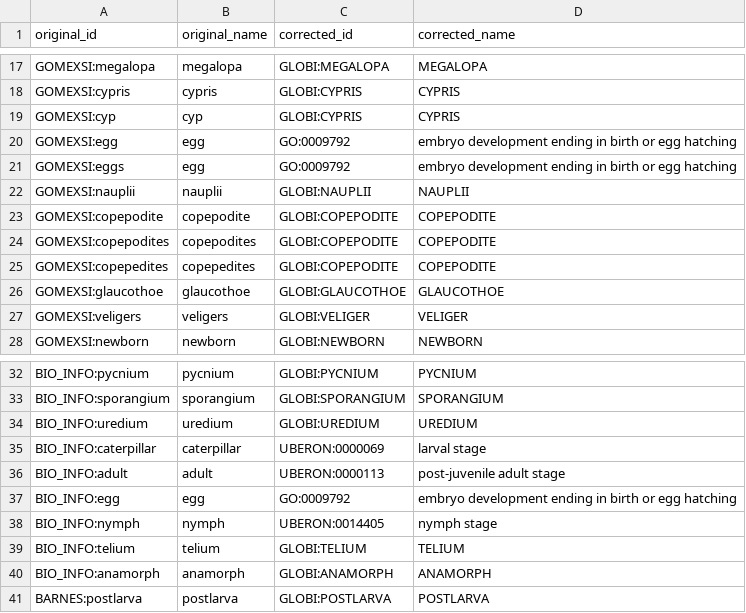
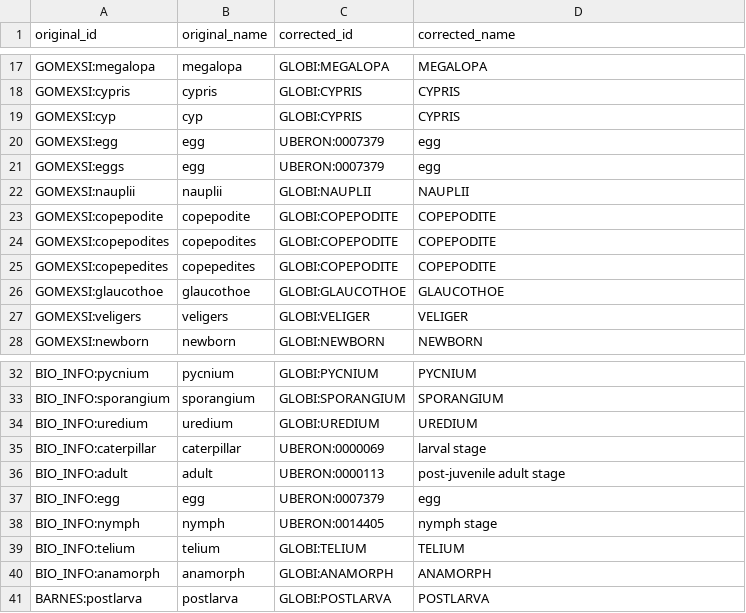
Before and after one commit to globalbioticinteractions/globalbioticinteractions, a CSV file: eol-globi-data-tool/src/main/resources/org/eol/globi/service/life-stage-mapping.csv, drawn as a sheet; only a part is shown, gaps mark what is left out.

Commit message:
first pass at extracting body part and life stage terms from taxon names. see issue #76

```diff
--- a/eol-globi-data-tool/src/main/resources/org/eol/globi/service/life-stage-mapping.csv
+++ b/eol-globi-data-tool/src/main/resources/org/eol/globi/service/life-stage-mapping.csv
@@ -19,4 +19,4 @@ GOMEXSI:cypris,cypris,GLOBI:CYPRIS,CYPRIS
 GOMEXSI:cyp,cyp,GLOBI:CYPRIS,CYPRIS
-GOMEXSI:egg,egg,GO:0009792,embryo development ending in birth or egg hatching
-GOMEXSI:eggs,egg,GO:0009792,embryo development ending in birth or egg hatching
+GOMEXSI:egg,egg,UBERON:0007379,egg
+GOMEXSI:eggs,egg,UBERON:0007379,egg
 GOMEXSI:nauplii,nauplii,GLOBI:NAUPLII,NAUPLII
@@ -36,3 +36,3 @@ BIO_INFO:caterpillar,caterpillar,UBERON:0000069,larval stage
 BIO_INFO:adult,adult,UBERON:0000113,post-juvenile adult stage
-BIO_INFO:egg,egg,GO:0009792,embryo development ending in birth or egg hatching
+BIO_INFO:egg,egg,UBERON:0007379,egg
 BIO_INFO:nymph,nymph,UBERON:0014405,nymph stage
```
Also changed, not shown: 4 other files.
